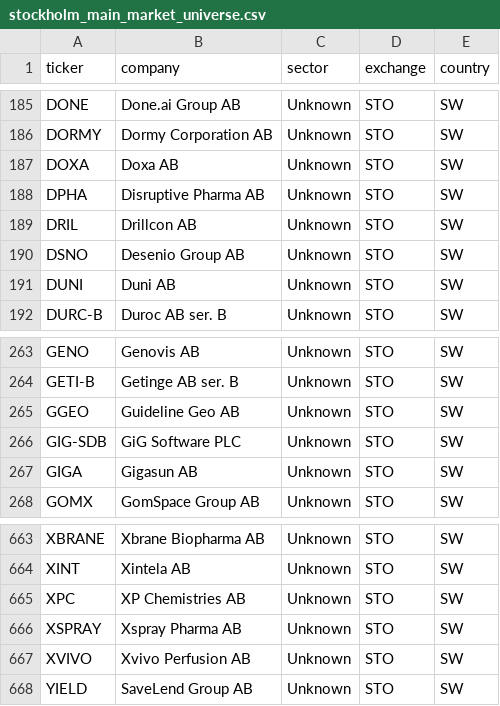
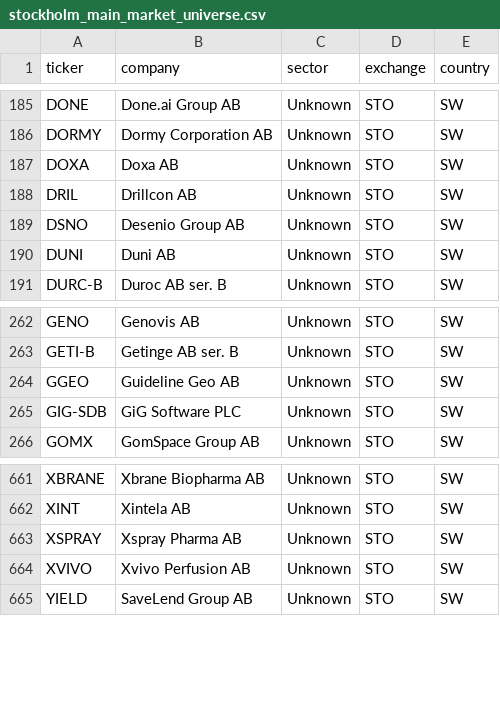
Before and after one commit to hiqporoid/Magicformula-suomi, a CSV file: python_pipeline/data/stockholm_main_market_universe.csv, drawn as a sheet; only a part is shown, gaps mark what is left out.

```diff
--- a/python_pipeline/data/stockholm_main_market_universe.csv
+++ b/python_pipeline/data/stockholm_main_market_universe.csv
@@ -187,3 +187,2 @@ DORMY,Dormy Corporation AB,Unknown,STO,SW
 DOXA,Doxa AB,Unknown,STO,SW
-DPHA,Disruptive Pharma AB,Unknown,STO,SW
 DRIL,Drillcon AB,Unknown,STO,SW
@@ -266,3 +265,2 @@ GGEO,Guideline Geo AB,Unknown,STO,SW
 GIG-SDB,GiG Software PLC,Unknown,STO,SW
-GIGA,Gigasun AB,Unknown,STO,SW
 GOMX,GomSpace Group AB,Unknown,STO,SW
@@ -664,3 +662,2 @@ XBRANE,Xbrane Biopharma AB,Unknown,STO,SW
 XINT,Xintela AB,Unknown,STO,SW
-XPC,XP Chemistries AB,Unknown,STO,SW
 XSPRAY,Xspray Pharma AB,Unknown,STO,SW
```
Also changed, not shown: python_pipeline/data/financials.csv, 1 other file.
